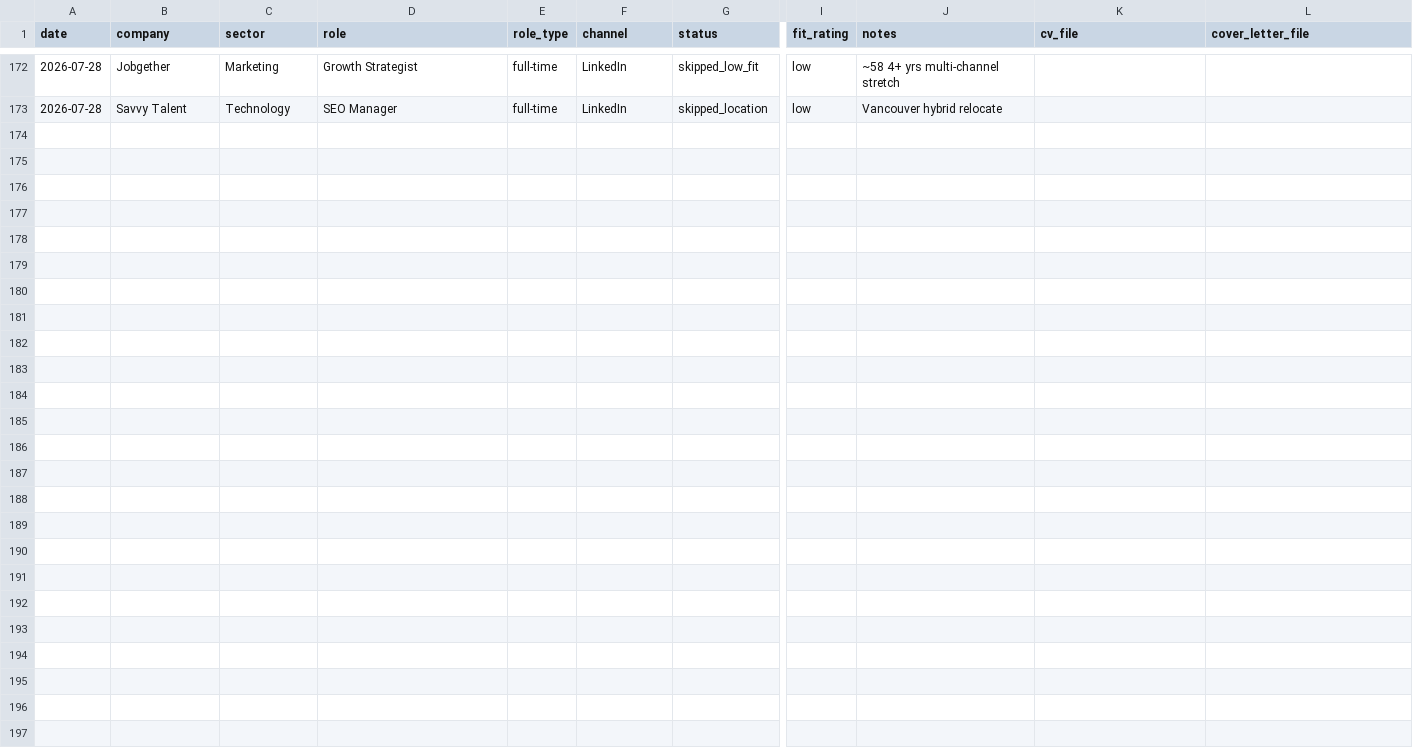
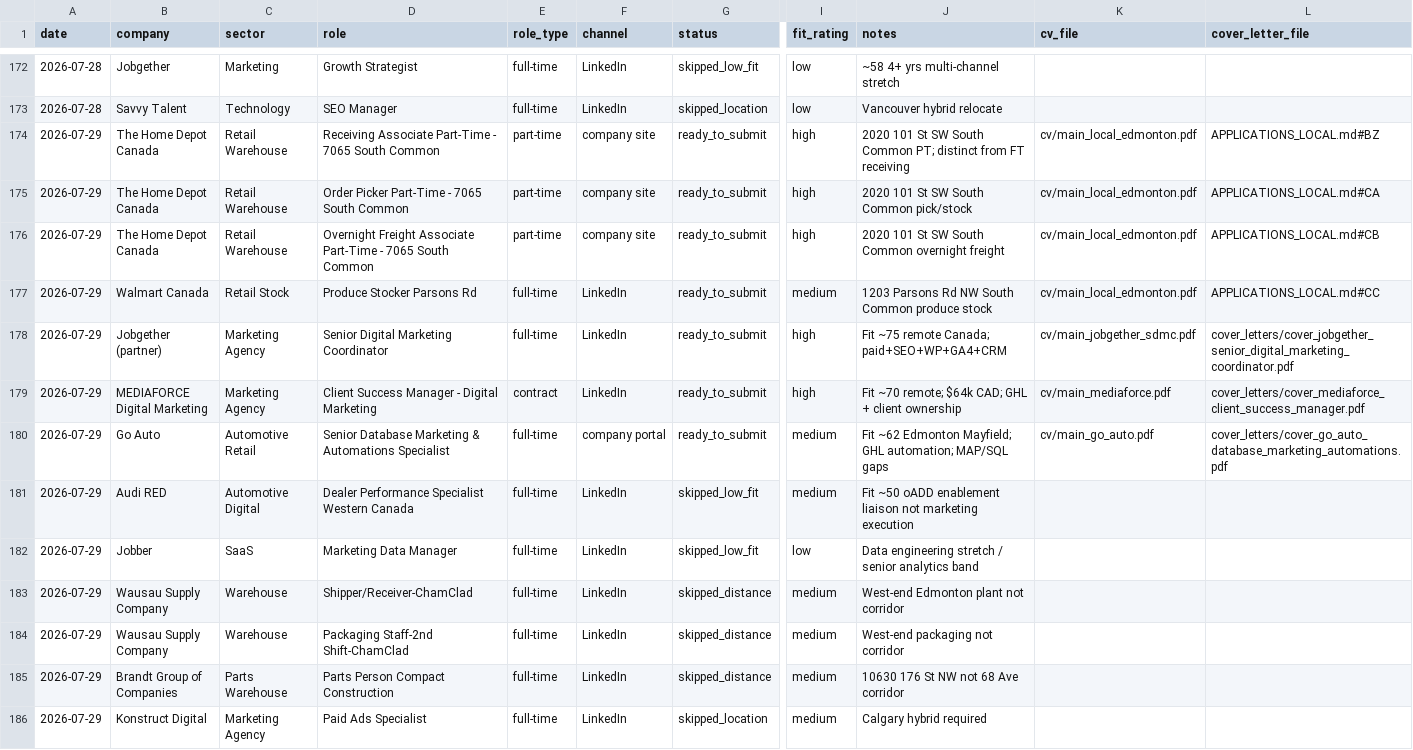
Before and after one commit to luminmarketinggroup-sys/ai-job-search, a CSV file: job_search_tracker.csv, drawn as a sheet; only a part is shown, gaps mark what is left out; rows hold the shown columns only; the diff names each change by its address in the sheet, - before the commit and + after, or states it on an @@ line.

```diff
--- a/job_search_tracker.csv
+++ b/job_search_tracker.csv
+row 174: 2026-07-29 | The Home Depot Canada | Retail Warehouse | Receiving Associate Part-Time - 7065 South Common | part-time | company site | ready_to_submit | high | 2020 101 St SW South Common PT; distinct from FT receiving | cv/main_local_edmonton.pdf | APPLICATIONS_LOCAL.md#BZ
+row 175: 2026-07-29 | The Home Depot Canada | Retail Warehouse | Order Picker Part-Time - 7065 South Common | part-time | company site | ready_to_submit | high | 2020 101 St SW South Common pick/stock | cv/main_local_edmonton.pdf | APPLICATIONS_LOCAL.md#CA
+row 176: 2026-07-29 | The Home Depot Canada | Retail Warehouse | Overnight Freight Associate Part-Time - 7065 South Common | part-time | company site | ready_to_submit | high | 2020 101 St SW South Common overnight freight | cv/main_local_edmonton.pdf | APPLICATIONS_LOCAL.md#CB
+row 177: 2026-07-29 | Walmart Canada | Retail Stock | Produce Stocker Parsons Rd | full-time | LinkedIn | ready_to_submit | medium | 1203 Parsons Rd NW South Common produce stock | cv/main_local_edmonton.pdf | APPLICATIONS_LOCAL.md#CC
+row 178: 2026-07-29 | Jobgether (partner) | Marketing Agency | Senior Digital Marketing Coordinator | full-time | LinkedIn | ready_to_submit | high | Fit ~75 remote Canada; paid+SEO+WP+GA4+CRM | cv/main_jobgether_sdmc.pdf | cover_letters/cover_jobgether_senior_digital_marketing_coordinator.pdf
+row 179: 2026-07-29 | MEDIAFORCE Digital Marketing | Marketing Agency | Client Success Manager - Digital Marketing | contract | LinkedIn | ready_to_submit | high | Fit ~70 remote; $64k CAD; GHL + client ownership | cv/main_mediaforce.pdf | cover_letters/cover_mediaforce_client_success_manager.pdf
+row 180: 2026-07-29 | Go Auto | Automotive Retail | Senior Database Marketing & Automations Specialist | full-time | company portal | ready_to_submit | medium | Fit ~62 Edmonton Mayfield; GHL automation; MAP/SQL gaps | cv/main_go_auto.pdf | cover_letters/cover_go_auto_database_marketing_automations.pdf
+row 181: 2026-07-29 | Audi RED | Automotive Digital | Dealer Performance Specialist Western Canada | full-time | LinkedIn | skipped_low_fit | medium | Fit ~50 oADD enablement liaison not marketing execution
+row 182: 2026-07-29 | Jobber | SaaS | Marketing Data Manager | full-time | LinkedIn | skipped_low_fit | low | Data engineering stretch / senior analytics band
+row 183: 2026-07-29 | Wausau Supply Company | Warehouse | Shipper/Receiver-ChamClad | full-time | LinkedIn | skipped_distance | medium | West-end Edmonton plant not corridor
+row 184: 2026-07-29 | Wausau Supply Company | Warehouse | Packaging Staff-2nd Shift-ChamClad | full-time | LinkedIn | skipped_distance | medium | West-end packaging not corridor
+row 185: 2026-07-29 | Brandt Group of Companies | Parts Warehouse | Parts Person Compact Construction | full-time | LinkedIn | skipped_distance | medium | 10630 176 St NW not 68 Ave corridor
+row 186: 2026-07-29 | Konstruct Digital | Marketing Agency | Paid Ads Specialist | full-time | LinkedIn | skipped_location | medium | Calgary hybrid required
```
Also changed, not shown: 20 other files.
